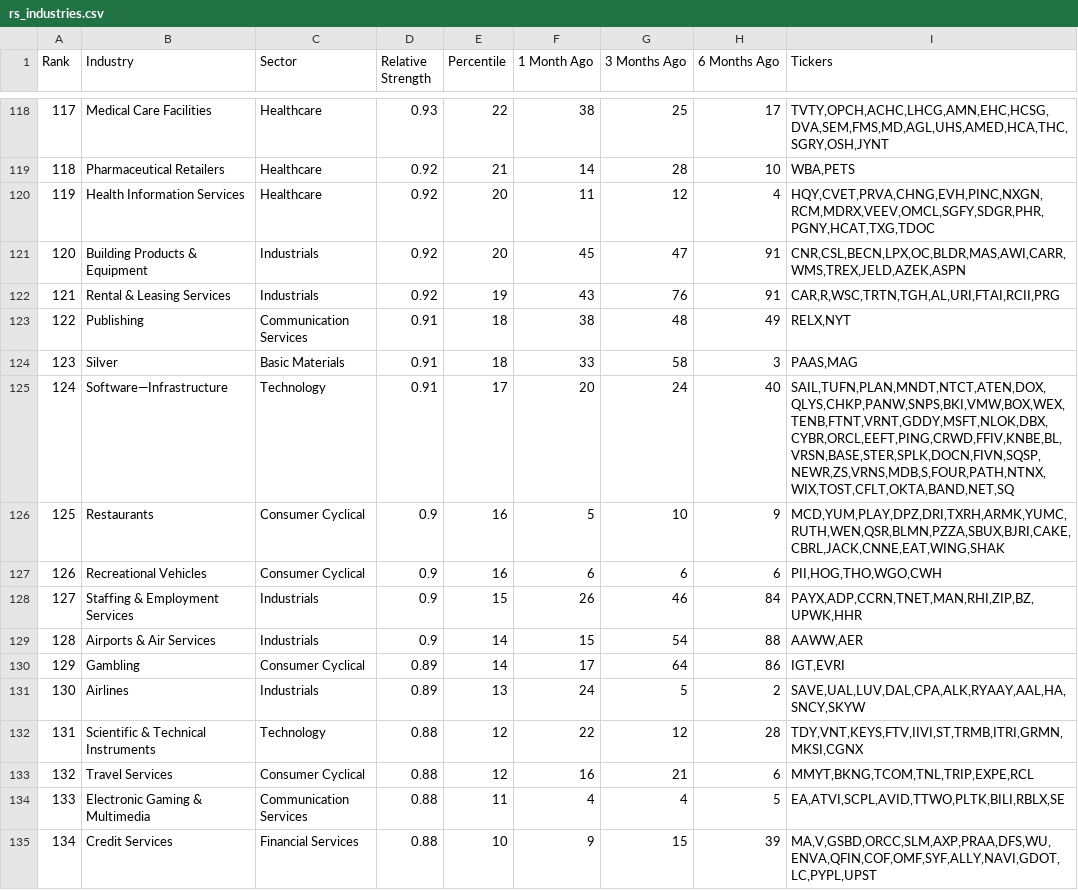
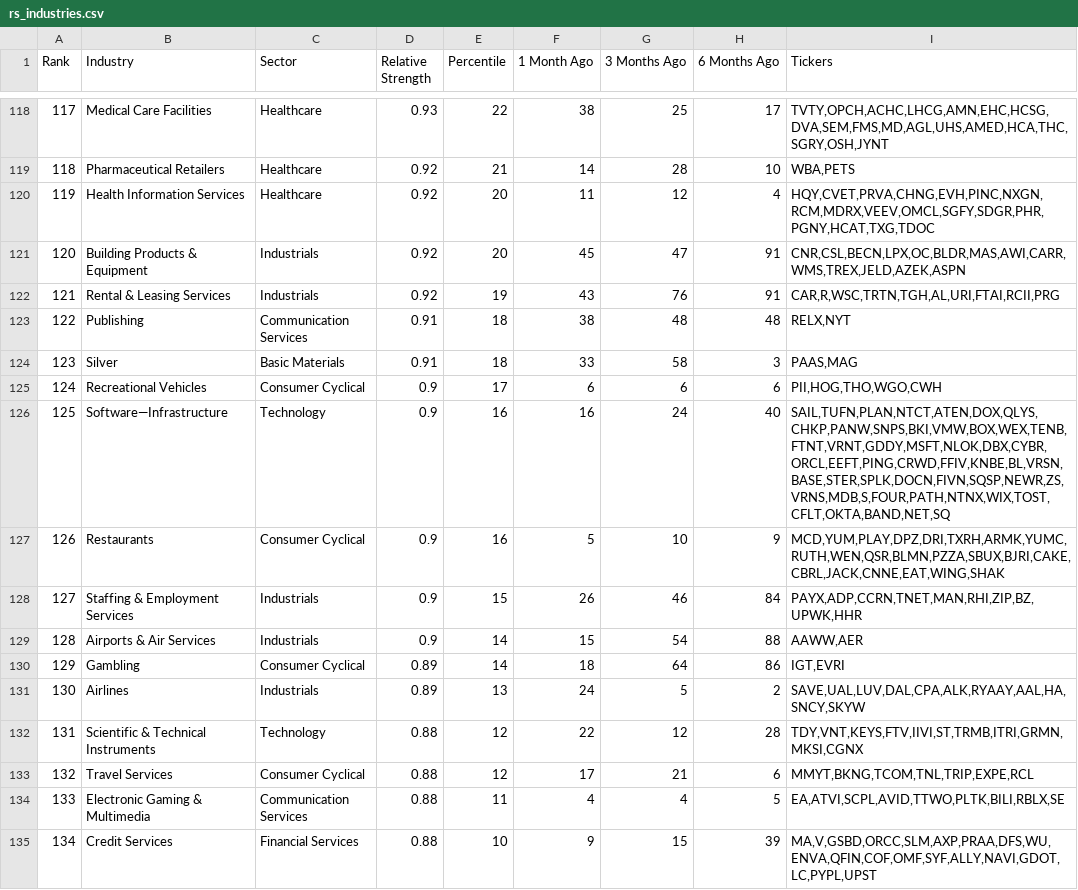
Before and after one commit to krajeshj/RS-python-scripts, a CSV file: RS-Daily-Log/output/rs_industries.csv, drawn as a sheet; only a part is shown, gaps mark what is left out; the diff covers the shown part only.

```diff
--- a/RS-Daily-Log/output/rs_industries.csv
+++ b/RS-Daily-Log/output/rs_industries.csv
@@ -122,13 +122,13 @@ Rank,Industry,Sector,Relative Strength,Percentile,1 Month Ago,3 Months Ago,6 Mon
 121,Rental & Leasing Services,Industrials,0.92,19,43,76,91,"CAR,R,WSC,TRTN,TGH,AL,URI,FTAI,RCII,PRG"
-122,Publishing,Communication Services,0.91,18,38,48,49,"RELX,NYT"
+122,Publishing,Communication Services,0.91,18,38,48,48,"RELX,NYT"
 123,Silver,Basic Materials,0.91,18,33,58,3,"PAAS,MAG"
-124,Software—Infrastructure,Technology,0.91,17,20,24,40,"SAIL,TUFN,PLAN,MNDT,NTCT,ATEN,DOX,QLYS,CHKP,PANW,SNPS,BKI,VMW,BOX,WEX,TENB,FTNT,VRNT,GDDY,MSFT,NLOK,DBX,CYBR,ORCL,EEFT,PING,CRWD,FFIV,KNBE,BL,VRSN,BASE,STER,SPLK,DOCN,FIVN,SQSP,NEWR,ZS,VRNS,MDB,S,FOUR,PATH,NTNX,WIX,TOST,CFLT,OKTA,BAND,NET,SQ"
-125,Restaurants,Consumer Cyclical,0.9,16,5,10,9,"MCD,YUM,PLAY,DPZ,DRI,TXRH,ARMK,YUMC,RUTH,WEN,QSR,BLMN,PZZA,SBUX,BJRI,CAKE,CBRL,JACK,CNNE,EAT,WING,SHAK"
-126,Recreational Vehicles,Consumer Cyclical,0.9,16,6,6,6,"PII,HOG,THO,WGO,CWH"
+124,Recreational Vehicles,Consumer Cyclical,0.9,17,6,6,6,"PII,HOG,THO,WGO,CWH"
+125,Software—Infrastructure,Technology,0.9,16,16,24,40,"SAIL,TUFN,PLAN,NTCT,ATEN,DOX,QLYS,CHKP,PANW,SNPS,BKI,VMW,BOX,WEX,TENB,FTNT,VRNT,GDDY,MSFT,NLOK,DBX,CYBR,ORCL,EEFT,PING,CRWD,FFIV,KNBE,BL,VRSN,BASE,STER,SPLK,DOCN,FIVN,SQSP,NEWR,ZS,VRNS,MDB,S,FOUR,PATH,NTNX,WIX,TOST,CFLT,OKTA,BAND,NET,SQ"
+126,Restaurants,Consumer Cyclical,0.9,16,5,10,9,"MCD,YUM,PLAY,DPZ,DRI,TXRH,ARMK,YUMC,RUTH,WEN,QSR,BLMN,PZZA,SBUX,BJRI,CAKE,CBRL,JACK,CNNE,EAT,WING,SHAK"
 127,Staffing & Employment Services,Industrials,0.9,15,26,46,84,"PAYX,ADP,CCRN,TNET,MAN,RHI,ZIP,BZ,UPWK,HHR"
 128,Airports & Air Services,Industrials,0.9,14,15,54,88,"AAWW,AER"
-129,Gambling,Consumer Cyclical,0.89,14,17,64,86,"IGT,EVRI"
+129,Gambling,Consumer Cyclical,0.89,14,18,64,86,"IGT,EVRI"
 130,Airlines,Industrials,0.89,13,24,5,2,"SAVE,UAL,LUV,DAL,CPA,ALK,RYAAY,AAL,HA,SNCY,SKYW"
 131,Scientific & Technical Instruments,Technology,0.88,12,22,12,28,"TDY,VNT,KEYS,FTV,IIVI,ST,TRMB,ITRI,GRMN,MKSI,CGNX"
-132,Travel Services,Consumer Cyclical,0.88,12,16,21,6,"MMYT,BKNG,TCOM,TNL,TRIP,EXPE,RCL"
+132,Travel Services,Consumer Cyclical,0.88,12,17,21,6,"MMYT,BKNG,TCOM,TNL,TRIP,EXPE,RCL"
 133,Electronic Gaming & Multimedia,Communication Services,0.88,11,4,4,5,"EA,ATVI,SCPL,AVID,TTWO,PLTK,BILI,RBLX,SE"
```
Also changed, not shown: 70 edited cells elsewhere in this file, RS-Daily-Log/output/rs_stocks.csv, RS-Daily-Log/output/rs_stocks_minervini.csv, 4 other files.
